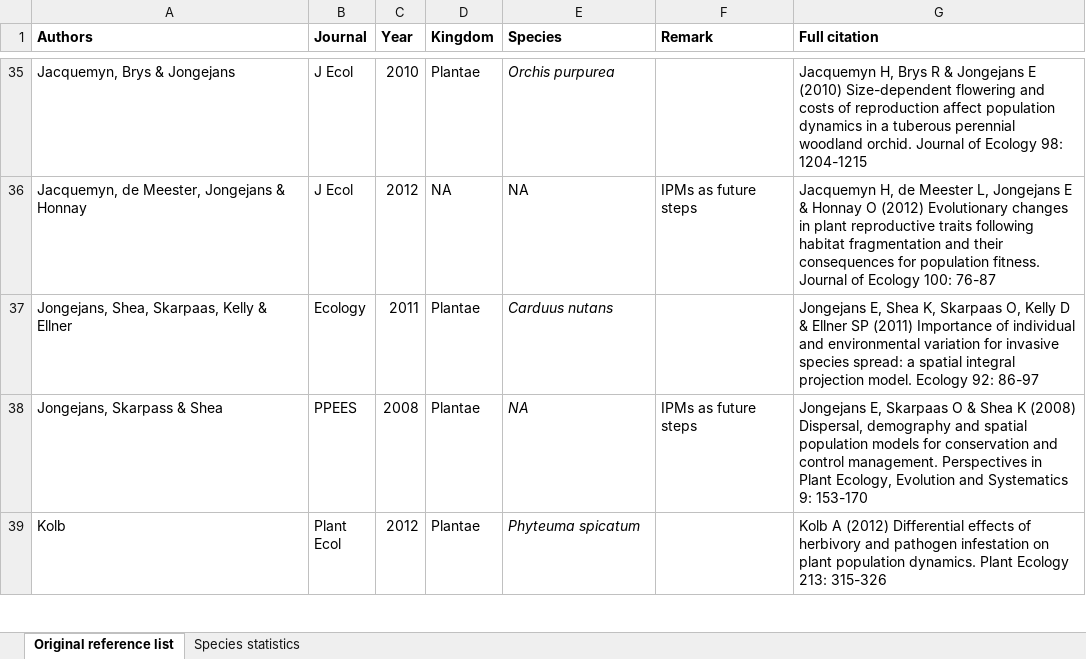
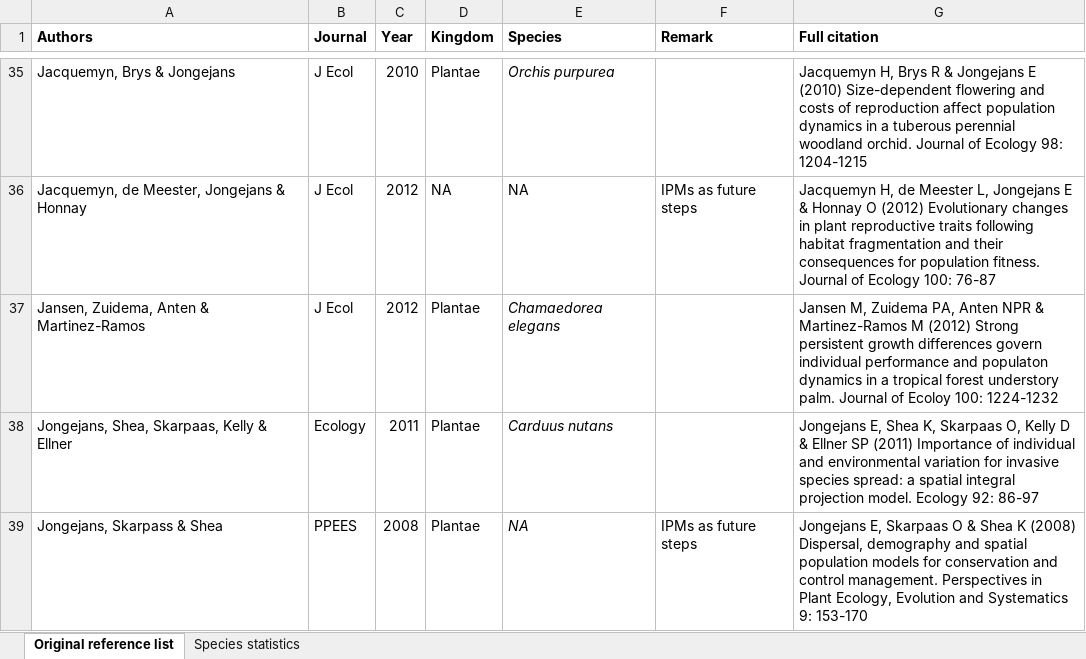
Before and after one commit to rforge/ipmpack, an Excel workbook: www/IPMpublications.xlsx, sheet Original reference list, drawn as a sheet; only a part is shown, gaps mark what is left out; the shorter side is filled out with more unchanged rows; values as stored, in another font and other column widths than the file's, no borders; the diff names each change by its address in the sheet, - before the commit and + after, or states it on an @@ line.

```diff
--- a/www/IPMpublications.xlsx (sheet Original reference list)
+++ b/www/IPMpublications.xlsx (sheet Original reference list)
+row 37: Jansen, Zuidema, Anten & Martinez-Ramos | J Ecol | 2012 | Plantae | Chamaedorea elegans |  | Jansen M, Zuidema PA, Anten NPR & Martinez-Ramos M (2012) Strong persistent growth differences govern individual performance and populaton dynamics in a tropical forest understory palm. Journal of Ecoloy 100: 1224-1232
```
Also changed, not shown: charts or pictures, 3 other files.
